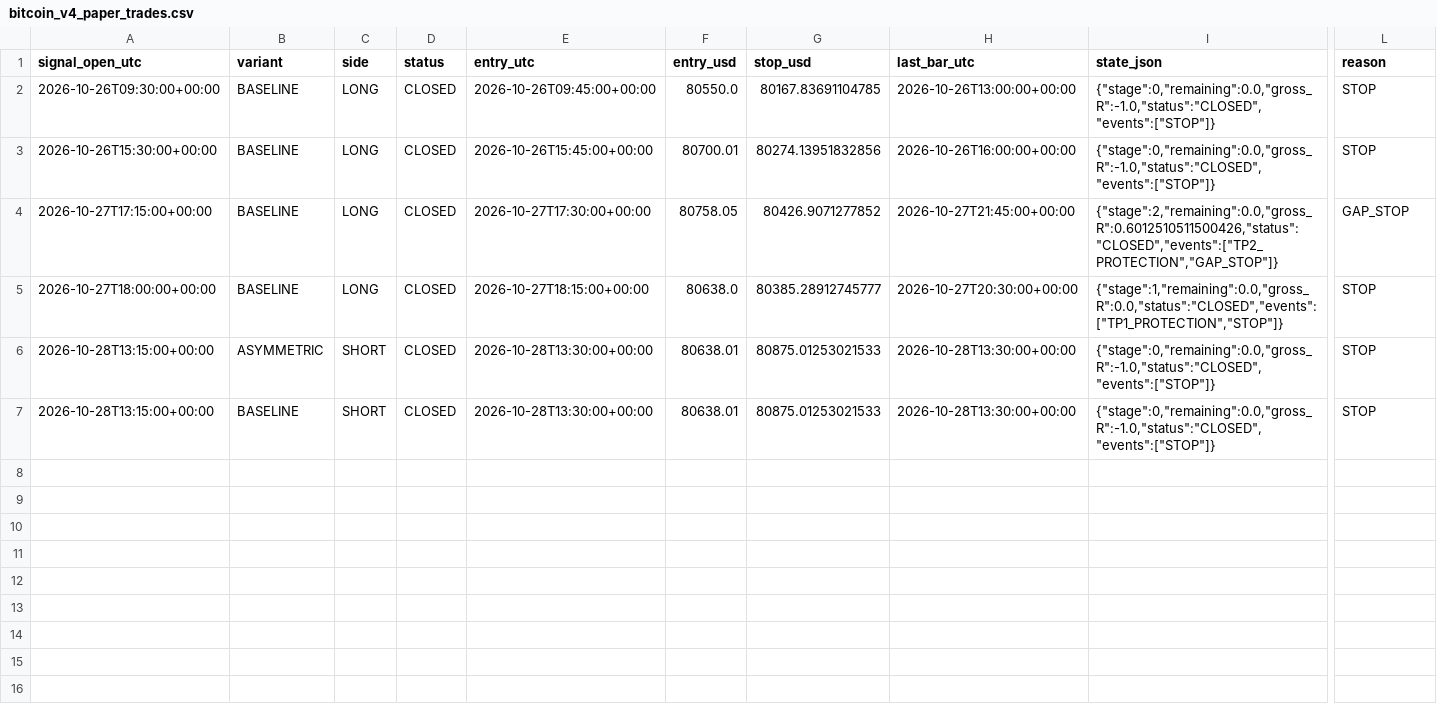
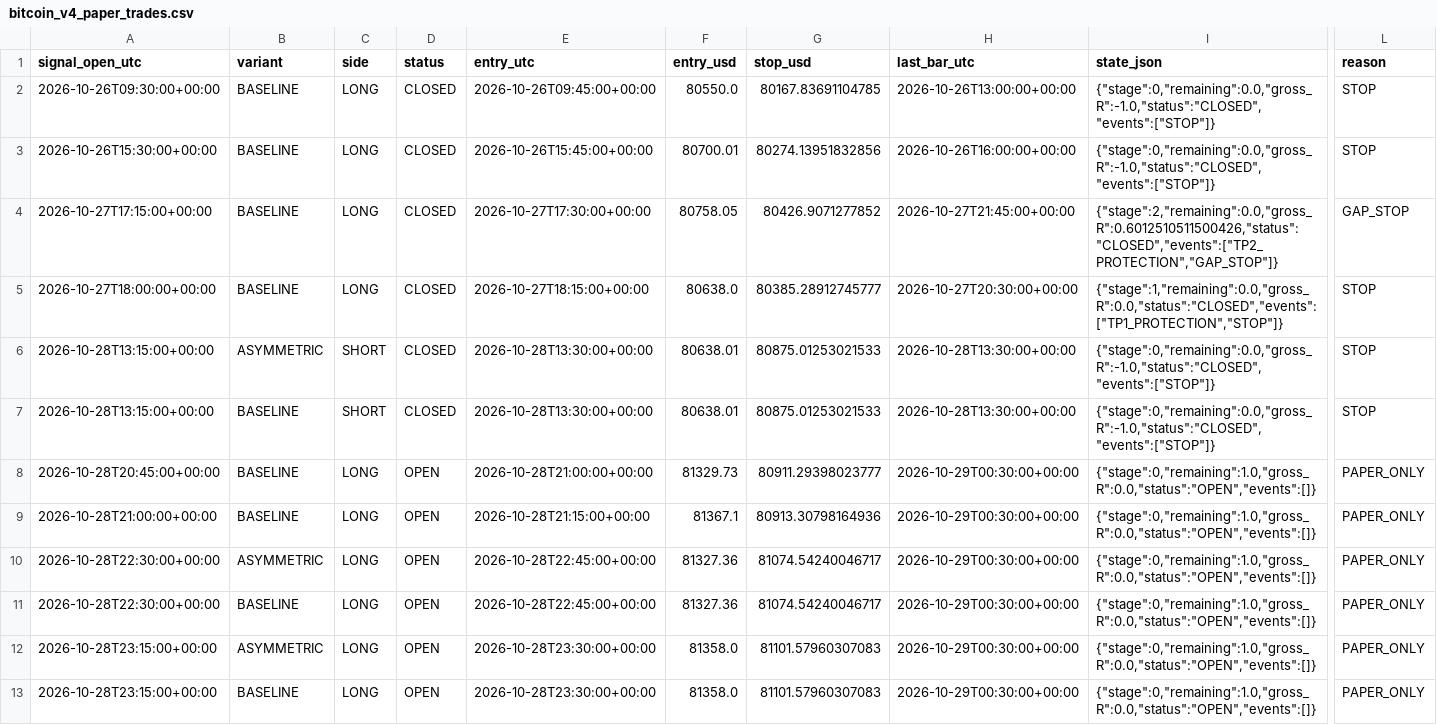
Before and after one commit to ReneGold/bitcoin-signal-bot, a CSV file: bitcoin_v4_paper_trades.csv, drawn as a sheet; only a part is shown, gaps mark what is left out; rows hold the shown columns only; the diff names each change by its address in the sheet, - before the commit and + after, or states it on an @@ line.

```diff
--- a/bitcoin_v4_paper_trades.csv
+++ b/bitcoin_v4_paper_trades.csv
+row 8: 2026-10-28T20:45:00+00:00 | BASELINE | LONG | OPEN | 2026-10-28T21:00:00+00:00 | 81329.73 | 80911.29398023777 | 2026-10-29T00:30:00+00:00 | {"stage":0,"remaining":1.0,"gross_R":0.0,"status":"OPEN","events":[]} | PAPER_ONLY
+row 9: 2026-10-28T21:00:00+00:00 | BASELINE | LONG | OPEN | 2026-10-28T21:15:00+00:00 | 81367.1 | 80913.30798164936 | 2026-10-29T00:30:00+00:00 | {"stage":0,"remaining":1.0,"gross_R":0.0,"status":"OPEN","events":[]} | PAPER_ONLY
+row 10: 2026-10-28T22:30:00+00:00 | ASYMMETRIC | LONG | OPEN | 2026-10-28T22:45:00+00:00 | 81327.36 | 81074.54240046717 | 2026-10-29T00:30:00+00:00 | {"stage":0,"remaining":1.0,"gross_R":0.0,"status":"OPEN","events":[]} | PAPER_ONLY
+row 11: 2026-10-28T22:30:00+00:00 | BASELINE | LONG | OPEN | 2026-10-28T22:45:00+00:00 | 81327.36 | 81074.54240046717 | 2026-10-29T00:30:00+00:00 | {"stage":0,"remaining":1.0,"gross_R":0.0,"status":"OPEN","events":[]} | PAPER_ONLY
+row 12: 2026-10-28T23:15:00+00:00 | ASYMMETRIC | LONG | OPEN | 2026-10-28T23:30:00+00:00 | 81358.0 | 81101.57960307083 | 2026-10-29T00:30:00+00:00 | {"stage":0,"remaining":1.0,"gross_R":0.0,"status":"OPEN","events":[]} | PAPER_ONLY
+row 13: 2026-10-28T23:15:00+00:00 | BASELINE | LONG | OPEN | 2026-10-28T23:30:00+00:00 | 81358.0 | 81101.57960307083 | 2026-10-29T00:30:00+00:00 | {"stage":0,"remaining":1.0,"gross_R":0.0,"status":"OPEN","events":[]} | PAPER_ONLY
```
Also changed, not shown: bitcoin_v4_forward_signals.csv.
